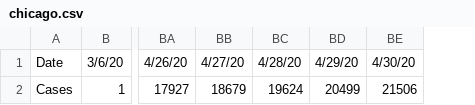
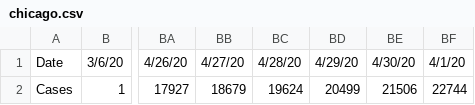
Before and after one commit to vmchale/coronavirus, a CSV file: chicago.csv, drawn as a sheet; only a part is shown, gaps mark what is left out; the diff names each change by its address in the sheet, - before the commit and + after, or states it on an @@ line.

Commit message:
chicago update

```diff
--- a/chicago.csv
+++ b/chicago.csv
+column BF, rows 1-2: 4/1/20 | 22744
```
Also changed, not shown: chicago-deaths.csv, 1 other file.
